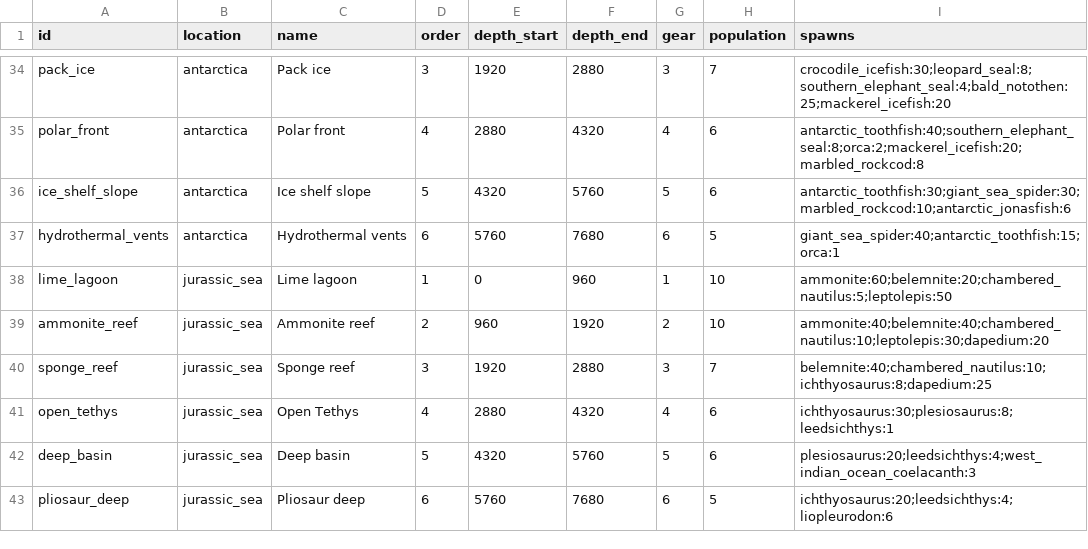
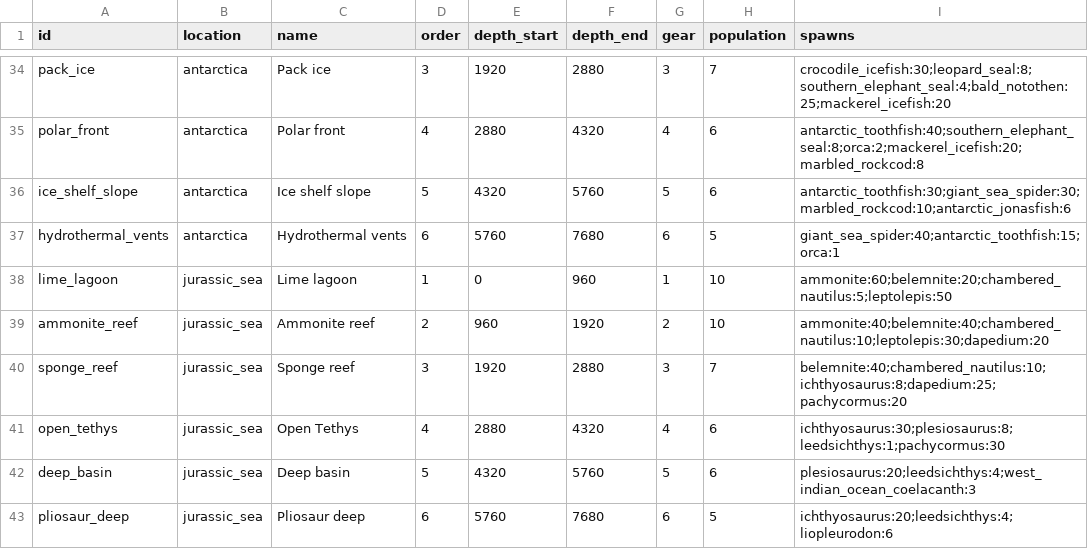
Before and after one commit to aceonline666/fishy-mcfish, a CSV file: data/zones.csv, drawn as a sheet; only a part is shown, gaps mark what is left out.

```diff
--- a/data/zones.csv
+++ b/data/zones.csv
@@ -39,4 +39,4 @@ lime_lagoon,jurassic_sea,Lime lagoon,1,0,960,1,10,ammonite:60;belemnite:20;chamb
 ammonite_reef,jurassic_sea,Ammonite reef,2,960,1920,2,10,ammonite:40;belemnite:40;chambered_nautilus:10;leptolepis:30;dapedium:20
-sponge_reef,jurassic_sea,Sponge reef,3,1920,2880,3,7,belemnite:40;chambered_nautilus:10;ichthyosaurus:8;dapedium:25
-open_tethys,jurassic_sea,Open Tethys,4,2880,4320,4,6,ichthyosaurus:30;plesiosaurus:8;leedsichthys:1
+sponge_reef,jurassic_sea,Sponge reef,3,1920,2880,3,7,belemnite:40;chambered_nautilus:10;ichthyosaurus:8;dapedium:25;pachycormus:20
+open_tethys,jurassic_sea,Open Tethys,4,2880,4320,4,6,ichthyosaurus:30;plesiosaurus:8;leedsichthys:1;pachycormus:30
 deep_basin,jurassic_sea,Deep basin,5,4320,5760,5,6,plesiosaurus:20;leedsichthys:4;west_indian_ocean_coelacanth:3
```
Also changed, not shown: data/species.csv, 8 other files.
